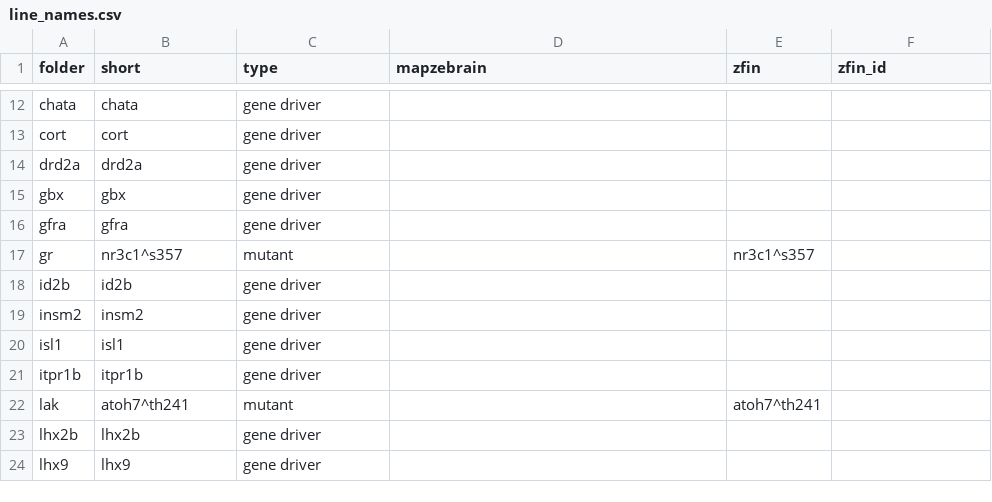
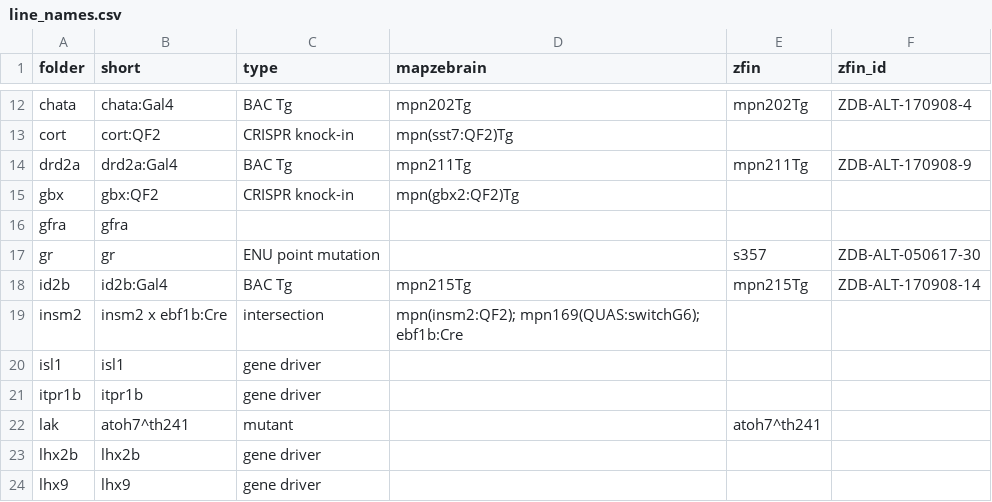
Before and after one commit to ElTinmar/BehaviorScreen, a CSV file: BehaviorScreen/ablation_screen/line_names.csv, drawn as a sheet; only a part is shown, gaps mark what is left out; the diff covers the shown part only; the diff names each change by its address in the sheet, - before the commit and + after, or states it on an @@ line.

```diff
--- a/BehaviorScreen/ablation_screen/line_names.csv
+++ b/BehaviorScreen/ablation_screen/line_names.csv
-B12 (short): chata
+B12 (short): chata:Gal4
-C12 (type): gene driver
+C12 (type): BAC Tg
-D12 (mapzebrain): (empty)
+D12 (mapzebrain): mpn202Tg
-E12 (zfin): (empty)
+E12 (zfin): mpn202Tg
-F12 (zfin_id): (empty)
+F12 (zfin_id): ZDB-ALT-170908-4
-B13 (short): cort
+B13 (short): cort:QF2
-C13 (type): gene driver
+C13 (type): CRISPR knock-in
-D13 (mapzebrain): (empty)
+D13 (mapzebrain): mpn(sst7:QF2)Tg
-B14 (short): drd2a
+B14 (short): drd2a:Gal4
-C14 (type): gene driver
+C14 (type): BAC Tg
-D14 (mapzebrain): (empty)
+D14 (mapzebrain): mpn211Tg
-E14 (zfin): (empty)
+E14 (zfin): mpn211Tg
-F14 (zfin_id): (empty)
+F14 (zfin_id): ZDB-ALT-170908-9
-B15 (short): gbx
+B15 (short): gbx:QF2
-C15 (type): gene driver
+C15 (type): CRISPR knock-in
-D15 (mapzebrain): (empty)
+D15 (mapzebrain): mpn(gbx2:QF2)Tg
-C16 (type): gene driver
+C16 (type): (empty)
-B17 (short): nr3c1^s357
+B17 (short): gr
-C17 (type): mutant
+C17 (type): ENU point mutation
-E17 (zfin): nr3c1^s357
+E17 (zfin): s357
-F17 (zfin_id): (empty)
+F17 (zfin_id): ZDB-ALT-050617-30
-B18 (short): id2b
+B18 (short): id2b:Gal4
-C18 (type): gene driver
+C18 (type): BAC Tg
-D18 (mapzebrain): (empty)
+D18 (mapzebrain): mpn215Tg
-E18 (zfin): (empty)
+E18 (zfin): mpn215Tg
-F18 (zfin_id): (empty)
+F18 (zfin_id): ZDB-ALT-170908-14
-B19 (short): insm2
+B19 (short): insm2 x ebf1b:Cre
-C19 (type): gene driver
+C19 (type): intersection
-D19 (mapzebrain): (empty)
+D19 (mapzebrain): mpn(insm2:QF2); mpn169(QUAS:switchG6); ebf1b:Cre
```
Also changed, not shown: 32 edited cells elsewhere in this file.
